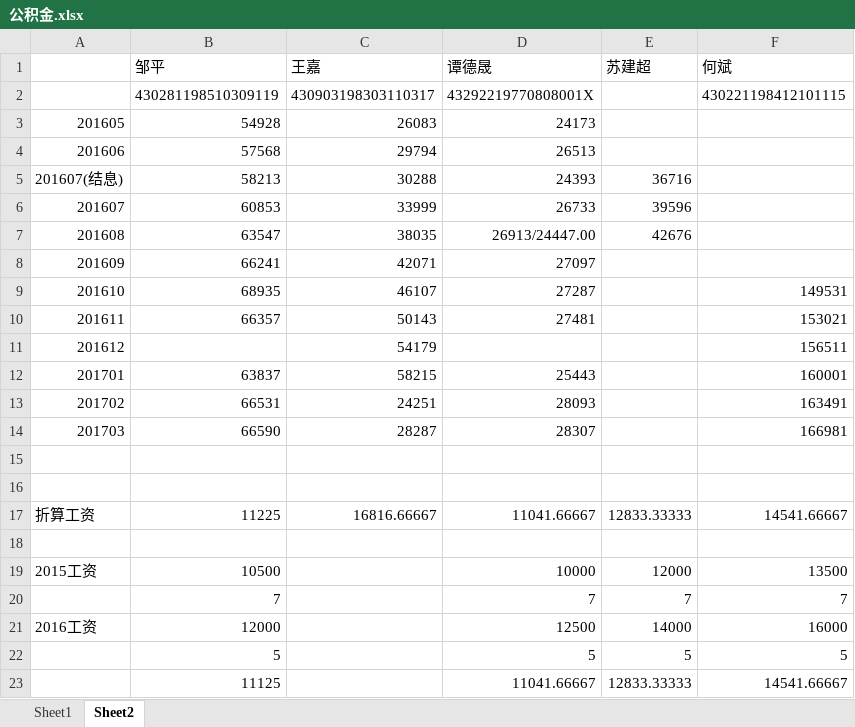
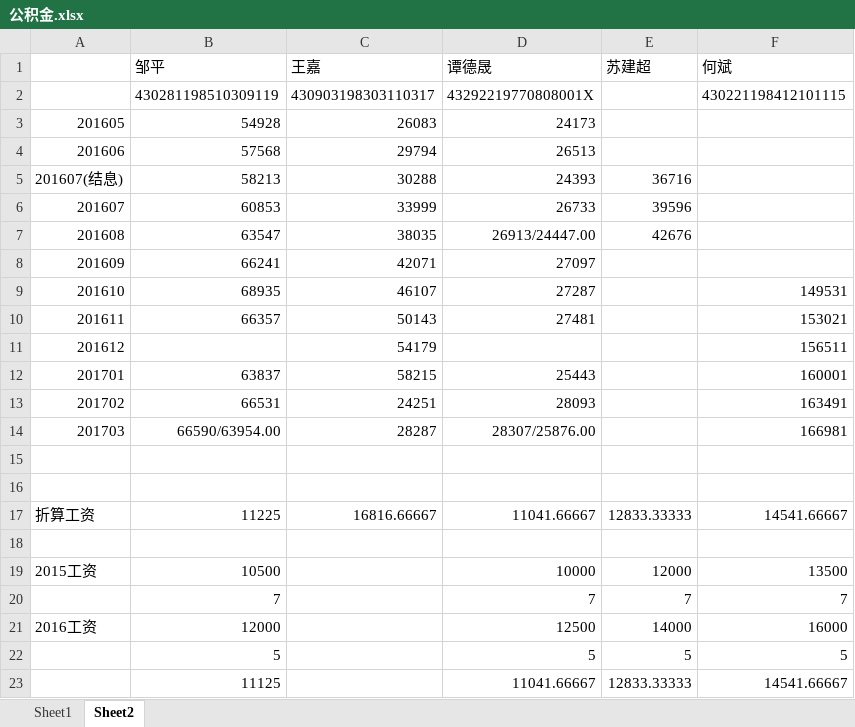
Before and after one commit to cnmud/832588m1pwG22w5t74PT0odv657C7m, an Excel workbook: 我的家/公积金.xlsx, sheet Sheet2, drawn as a sheet; values as stored, in another font and other column widths than the file's, no borders; the diff names each change by its address in the sheet, - before the commit and + after, or states it on an @@ line.

```diff
--- a/我的家/公积金.xlsx (sheet Sheet2)
+++ b/我的家/公积金.xlsx (sheet Sheet2)
-B14 (邹平): 66590
+B14 (邹平): 66590/63954.00
-D14 (谭德晟): 28307
+D14 (谭德晟): 28307/25876.00
```
Also changed, not shown: 我的家/招财宝.xlsx, 我的家/电费.xlsx, 1 other file.
